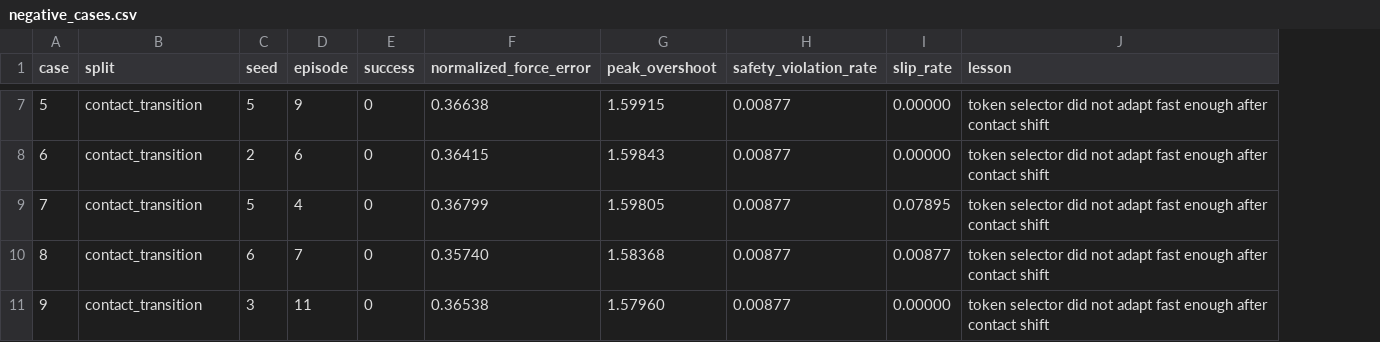
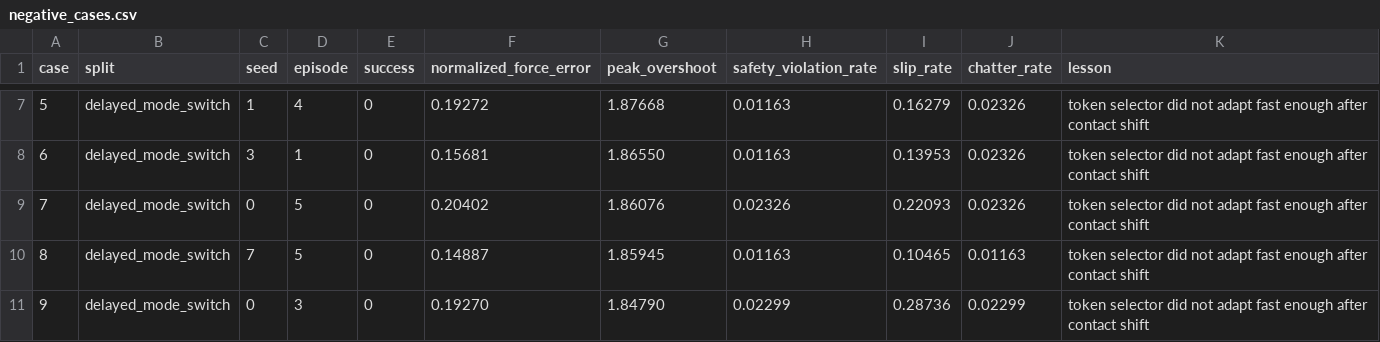
Before and after one commit to Jason-Wang313/72_adaptive_impedance_tokens, a CSV file: results/negative_cases.csv, drawn as a sheet; only a part is shown, gaps mark what is left out; the diff covers the shown part only; the diff names each change by its address in the sheet, - before the commit and + after, or states it on an @@ line.

```diff
--- a/results/negative_cases.csv
+++ b/results/negative_cases.csv
+column J (chatter_rate), rows 7-11: 0.02326 | 0.02326 | 0.02326 | 0.01163 | 0.02299
-B7:B11 (split): contact_transition
+B7:B11 (split): delayed_mode_switch
-C7 (seed): 5
+C7 (seed): 1
-D7 (episode): 9
+D7 (episode): 4
-F7 (normalized_force_error): 0.36638
+F7 (normalized_force_error): 0.19272
-G7 (peak_overshoot): 1.59915
+G7 (peak_overshoot): 1.87668
-H7:H8 (safety_violation_rate): 0.00877
+H7:H8 (safety_violation_rate): 0.01163
-I7 (slip_rate): 0.00000
+I7 (slip_rate): 0.16279
-C8 (seed): 2
+C8 (seed): 3
-D8 (episode): 6
+D8 (episode): 1
-F8 (normalized_force_error): 0.36415
+F8 (normalized_force_error): 0.15681
-G8 (peak_overshoot): 1.59843
+G8 (peak_overshoot): 1.86550
-I8 (slip_rate): 0.00000
+I8 (slip_rate): 0.13953
-C9 (seed): 5
+C9 (seed): 0
-D9 (episode): 4
+D9 (episode): 5
-F9 (normalized_force_error): 0.36799
+F9 (normalized_force_error): 0.20402
-G9 (peak_overshoot): 1.59805
+G9 (peak_overshoot): 1.86076
-H9 (safety_violation_rate): 0.00877
+H9 (safety_violation_rate): 0.02326
-I9 (slip_rate): 0.07895
+I9 (slip_rate): 0.22093
-C10 (seed): 6
+C10 (seed): 7
-D10 (episode): 7
+D10 (episode): 5
-F10 (normalized_force_error): 0.35740
+F10 (normalized_force_error): 0.14887
-G10 (peak_overshoot): 1.58368
+G10 (peak_overshoot): 1.85945
-H10 (safety_violation_rate): 0.00877
+H10 (safety_violation_rate): 0.01163
-I10 (slip_rate): 0.00877
+I10 (slip_rate): 0.10465
-C11 (seed): 3
+C11 (seed): 0
-D11 (episode): 11
+D11 (episode): 3
-F11 (normalized_force_error): 0.36538
+F11 (normalized_force_error): 0.19270
-G11 (peak_overshoot): 1.57960
+G11 (peak_overshoot): 1.84790
-H11 (safety_violation_rate): 0.00877
+H11 (safety_violation_rate): 0.02299
-I11 (slip_rate): 0.00000
+I11 (slip_rate): 0.28736
```
Also changed, not shown: 49 edited cells elsewhere in this file, results/training_impedance_examples.csv, 56 other files.
